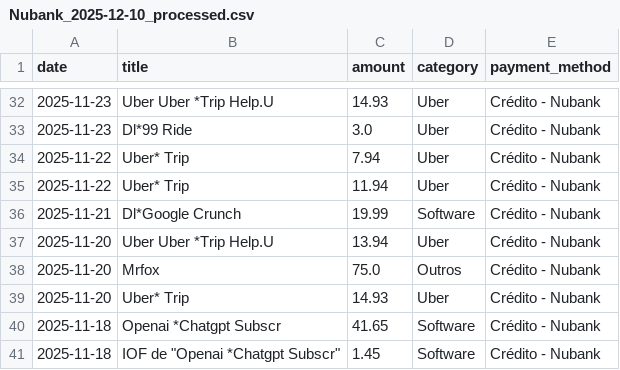
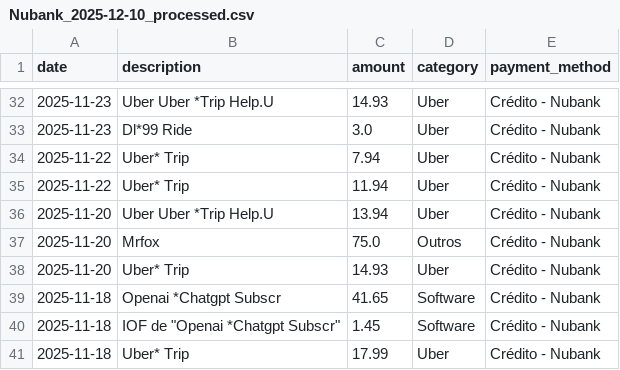
Before and after one commit to jrneliodias/meu-financeiro, a CSV file: csvs/Nubank_2025-12-10_processed.csv, drawn as a sheet; only a part is shown, gaps mark what is left out; the shorter side is filled out with more unchanged rows; the diff names each change by its address in the sheet, - before the commit and + after, or states it on an @@ line.

Commit message:
Add new transaction data for November 2025 and update column header in processed CSV
- Created a new CSV file with transaction records for November 2025, including various purchases and transfers.
- Updated the header of the processed CSV file to change 'title' to 'description' for better clarity.
- Removed an unnecessary transaction entry from the processed CSV.

```diff
--- a/csvs/Nubank_2025-12-10_processed.csv
+++ b/csvs/Nubank_2025-12-10_processed.csv
-B1: title
+B1: description
-row 36: 2025-11-21 | Dl*Google Crunch | 19.99 | Software | Crédito - Nubank
```
Also changed, not shown: 2 other files.
